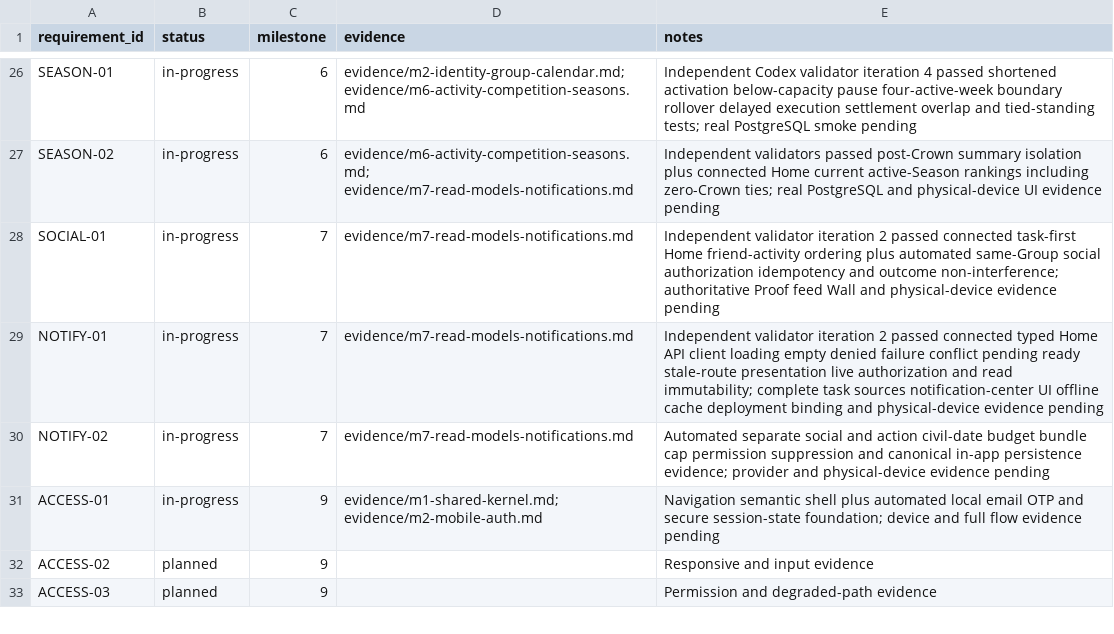
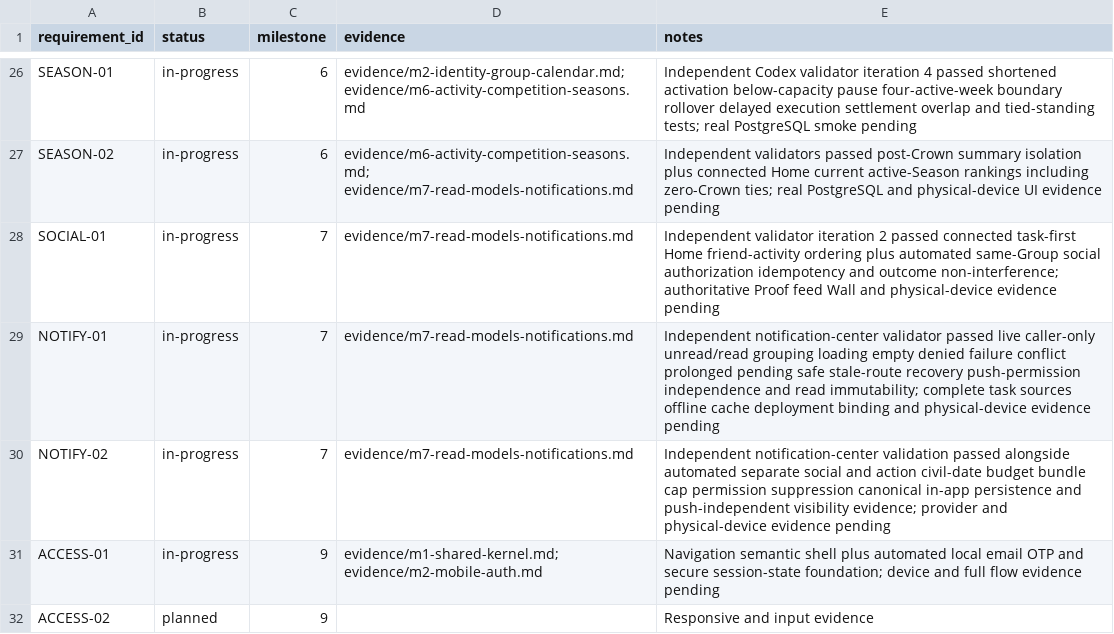
Before and after one commit to aeltoum/no-excuses, a CSV file: evidence/requirements.csv, drawn as a sheet; only a part is shown, gaps mark what is left out; the shorter side is filled out with more unchanged rows.

Commit message:
Add M7 notification center

```diff
--- a/evidence/requirements.csv
+++ b/evidence/requirements.csv
@@ -28,4 +28,4 @@ SEASON-02,in-progress,6,evidence/m6-activity-competition-seasons.md; evidence/m7
 SOCIAL-01,in-progress,7,evidence/m7-read-models-notifications.md,Independent validator iteration 2 passed connected task-first Home friend-activity ordering plus automated same-Group social authorization idempotency and outcome non-interference; authoritative Proof feed Wall and physical-device evidence pending
-NOTIFY-01,in-progress,7,evidence/m7-read-models-notifications.md,Independent validator iteration 2 passed connected typed Home API client loading empty denied failure conflict pending ready stale-route presentation live authorization and read immutability; complete task sources notification-center UI offline cache deployment binding and physical-device evidence pending
-NOTIFY-02,in-progress,7,evidence/m7-read-models-notifications.md,Automated separate social and action civil-date budget bundle cap permission suppression and canonical in-app persistence evidence; provider and physical-device evidence pending
+NOTIFY-01,in-progress,7,evidence/m7-read-models-notifications.md,Independent notification-center validator passed live caller-only unread/read grouping loading empty denied failure conflict prolonged pending safe stale-route recovery push-permission independence and read immutability; complete task sources offline cache deployment binding and physical-device evidence pending
+NOTIFY-02,in-progress,7,evidence/m7-read-models-notifications.md,Independent notification-center validation passed alongside automated separate social and action civil-date budget bundle cap permission suppression canonical in-app persistence and push-independent visibility evidence; provider and physical-device evidence pending
 ACCESS-01,in-progress,9,evidence/m1-shared-kernel.md; evidence/m2-mobile-auth.md,Navigation semantic shell plus automated local email OTP and secure session-state foundation; device and full flow evidence pending
```
Also changed, not shown: 16 other files.
